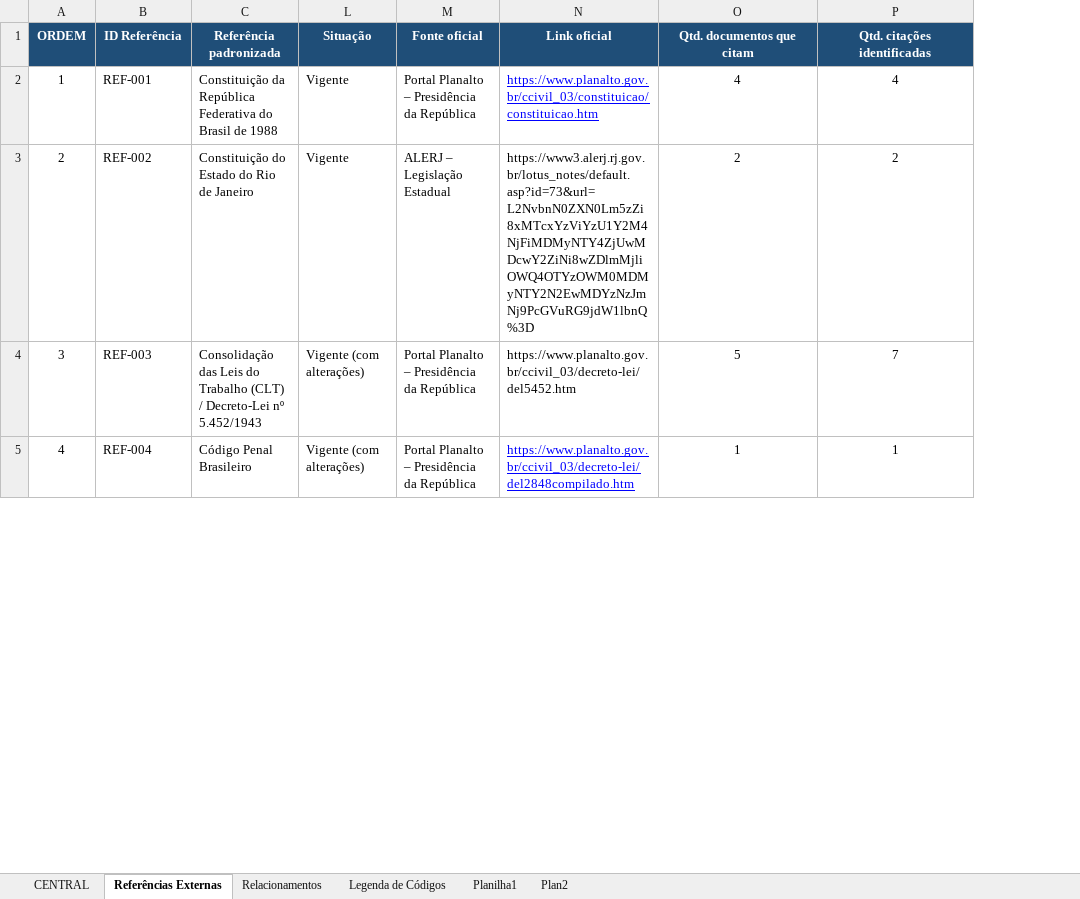
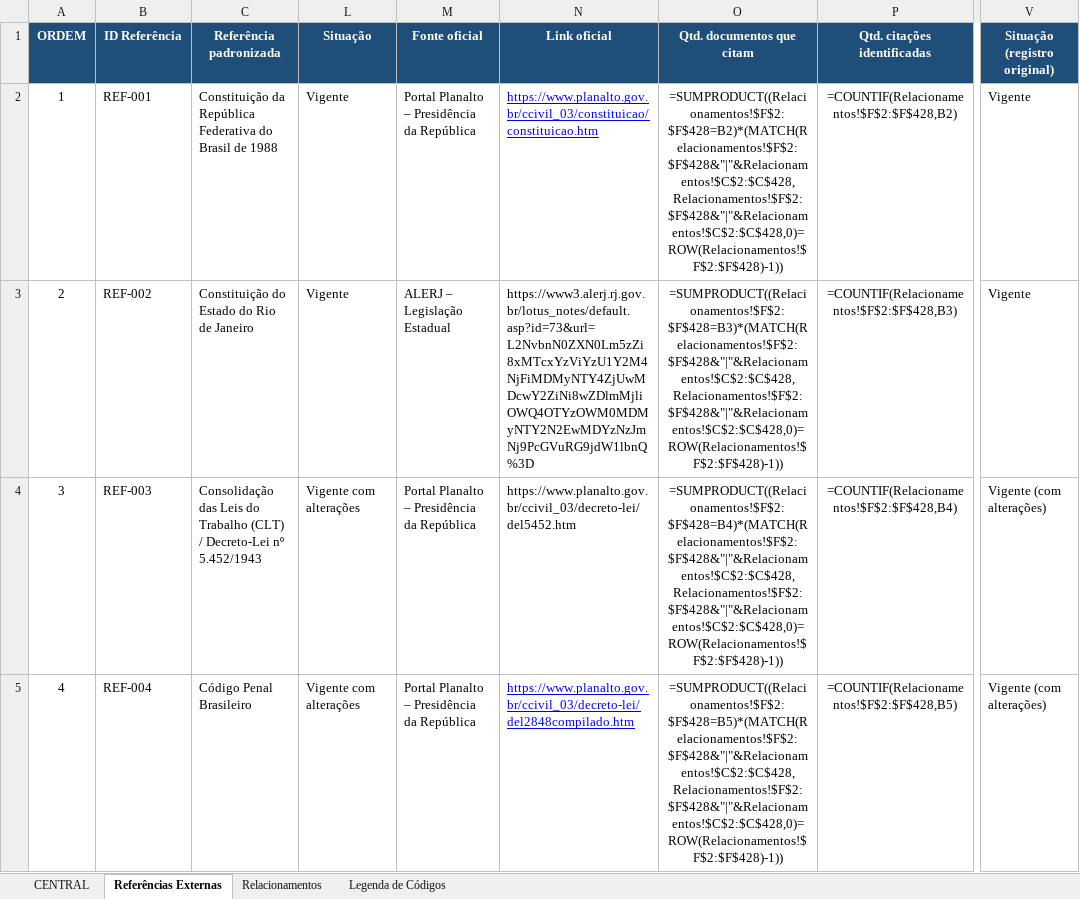
Before and after one commit to Clarice-paiva/Programa-de-Conformidade, an Excel workbook: Inventario_Normativo_CENTRAL_04nov26.xlsx, sheet Referências Externas, drawn as a sheet; only a part is shown, gaps mark what is left out; values as stored, in another font and other column widths than the file's, no borders; formulas without a stored value are shown as written; conditional formats and table styles not drawn; the diff covers the shown part only; the diff names each change by its address in the sheet, - before the commit and + after, or states it on an @@ line.

```diff
--- a/Inventario_Normativo_CENTRAL_04nov26.xlsx (sheet Referências Externas)
+++ b/Inventario_Normativo_CENTRAL_04nov26.xlsx (sheet Referências Externas)
-sheet tab: Planilha1
-sheet tab: Plan2
+column V (Situação (registro original)), rows 2-5: Vigente | Vigente | Vigente (com alterações) | Vigente (com alterações)
-O2 (Qtd. documentos que citam): 4
+O2 (Qtd. documentos que citam): =SUMPRODUCT((Relacionamentos!$F$2:$F$428=B2)*(MATCH(Relacionamentos!$F$2:$F$428&"|"&Relacionamentos!$C$2:$C$428,Relacionamentos!$F$2:$F$428&"|"&Relacionamentos!$C$2:$C$428,0)=ROW(Relacionamentos!$F$2:$F$428)-1))
-P2 (Qtd. citações identificadas): 4
+P2 (Qtd. citações identificadas): =COUNTIF(Relacionamentos!$F$2:$F$428,B2)
-O3 (Qtd. documentos que citam): 2
+O3 (Qtd. documentos que citam): =SUMPRODUCT((Relacionamentos!$F$2:$F$428=B3)*(MATCH(Relacionamentos!$F$2:$F$428&"|"&Relacionamentos!$C$2:$C$428,Relacionamentos!$F$2:$F$428&"|"&Relacionamentos!$C$2:$C$428,0)=ROW(Relacionamentos!$F$2:$F$428)-1))
-P3 (Qtd. citações identificadas): 2
+P3 (Qtd. citações identificadas): =COUNTIF(Relacionamentos!$F$2:$F$428,B3)
-L4:L5 (Situação): Vigente (com alterações)
+L4:L5 (Situação): Vigente com alterações
-O4 (Qtd. documentos que citam): 5
+O4 (Qtd. documentos que citam): =SUMPRODUCT((Relacionamentos!$F$2:$F$428=B4)*(MATCH(Relacionamentos!$F$2:$F$428&"|"&Relacionamentos!$C$2:$C$428,Relacionamentos!$F$2:$F$428&"|"&Relacionamentos!$C$2:$C$428,0)=ROW(Relacionamentos!$F$2:$F$428)-1))
-P4 (Qtd. citações identificadas): 7
+P4 (Qtd. citações identificadas): =COUNTIF(Relacionamentos!$F$2:$F$428,B4)
-O5 (Qtd. documentos que citam): 1
+O5 (Qtd. documentos que citam): =SUMPRODUCT((Relacionamentos!$F$2:$F$428=B5)*(MATCH(Relacionamentos!$F$2:$F$428&"|"&Relacionamentos!$C$2:$C$428,Relacionamentos!$F$2:$F$428&"|"&Relacionamentos!$C$2:$C$428,0)=ROW(Relacionamentos!$F$2:$F$428)-1))
-P5 (Qtd. citações identificadas): 1
+P5 (Qtd. citações identificadas): =COUNTIF(Relacionamentos!$F$2:$F$428,B5)
```
Also changed, not shown: 1 added row, 326 edited cells and row numbers in column A elsewhere in this sheet, sheet Relacionamentos, sheet CENTRAL, sheet Legenda de Códigos, hidden cells, 1 other file.
